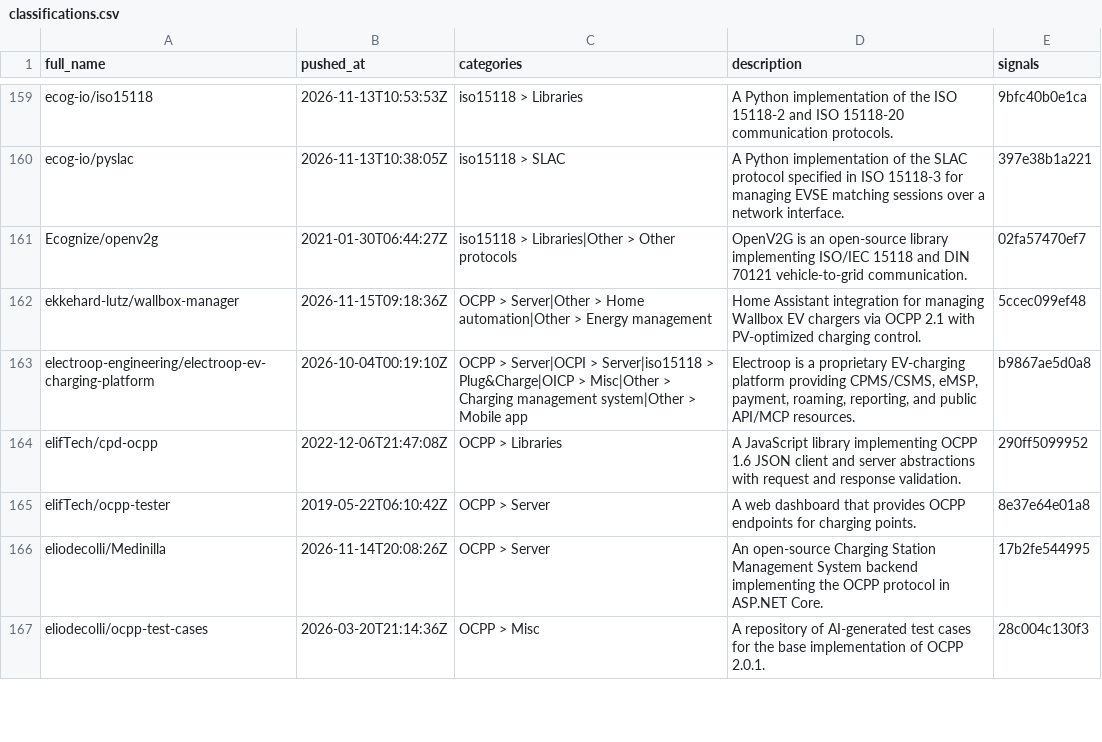
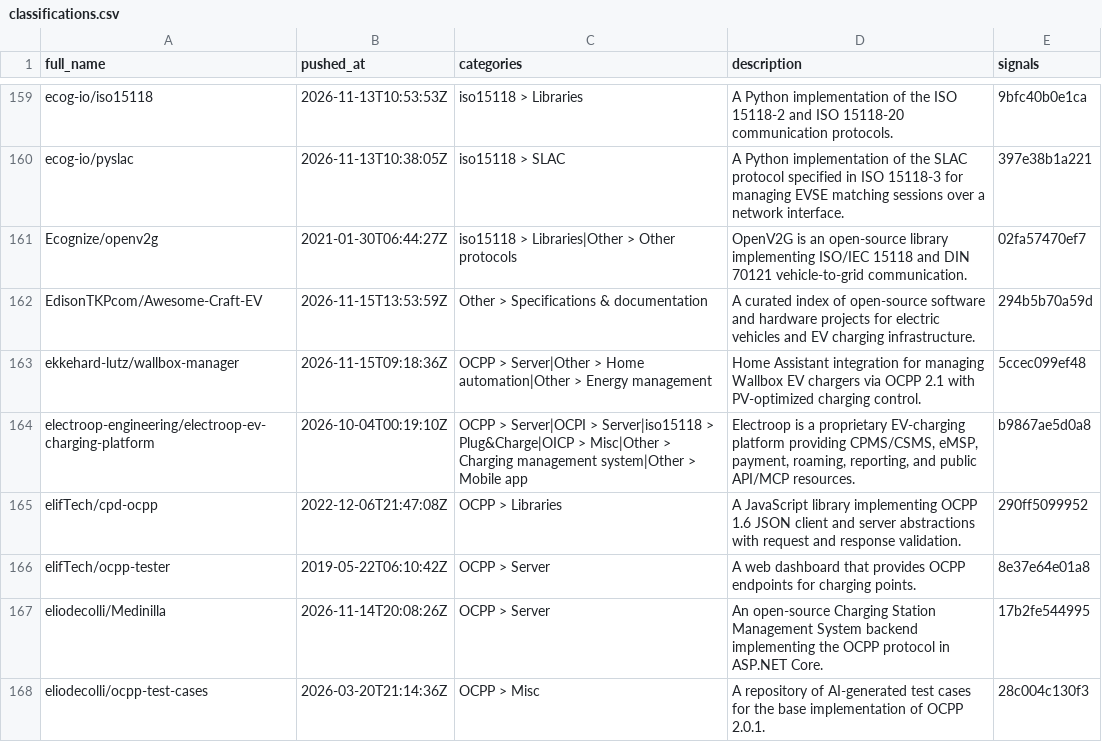
Before and after one commit to juherr/awesome-ev-charging, a CSV file: classifications.csv, drawn as a sheet; only a part is shown, gaps mark what is left out.

Commit message:
chore(data): refresh listing with tandemdrive/ocpi-tariffs from Codeberg
tandemdrive/ocpi-tariffs now shows Codeberg's live signals: active
rather than dormant, 4 stars rather than the archived mirror's 40,
and the OCPI versions its Codeberg README declares. Its language is
now known, so it moves from the "Other" language group to the Rust
libraries, and the Contents anchor of the top-level Other section
becomes #other again.

Also adds EdisonTKPcom/Awesome-Craft-EV, newly found by topic search,
to legacy-projects.md. Only the new repos were classified; every
other row keeps its cached categories.

```diff
--- a/classifications.csv
+++ b/classifications.csv
@@ -161,2 +161,3 @@ ecog-io/pyslac,2026-11-13T10:38:05Z,iso15118 > SLAC,A Python implementation of t
 Ecognize/openv2g,2021-01-30T06:44:27Z,iso15118 > Libraries|Other > Other protocols,OpenV2G is an open-source library implementing ISO/IEC 15118 and DIN 70121 vehicle-to-grid communication.,02fa57470ef7
+EdisonTKPcom/Awesome-Craft-EV,2026-11-15T13:53:59Z,Other > Specifications & documentation,A curated index of open-source software and hardware projects for electric vehicles and EV charging infrastructure.,294b5b70a59d
 ekkehard-lutz/wallbox-manager,2026-11-15T09:18:36Z,OCPP > Server|Other > Home automation|Other > Energy management,Home Assistant integration for managing Wallbox EV chargers via OCPP 2.1 with PV-optimized charging control.,5ccec099ef48
```
Also changed, not shown: 2 other files.
